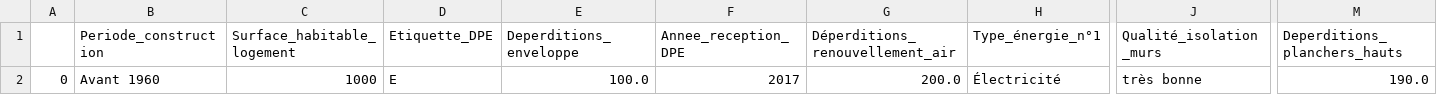
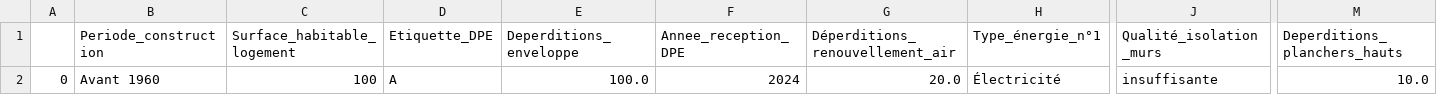
Before and after one commit to karamoko17/M2_ENEDIS, a CSV file: mydata.csv, drawn as a sheet; only a part is shown, gaps mark what is left out; the diff names each change by its address in the sheet, - before the commit and + after, or states it on an @@ line.

```diff
--- a/mydata.csv
+++ b/mydata.csv
-C2 (Surface_habitable_logement): 1000
+C2 (Surface_habitable_logement): 100
-D2 (Etiquette_DPE): E
+D2 (Etiquette_DPE): A
-F2 (Annee_reception_DPE): 2017
+F2 (Annee_reception_DPE): 2024
-G2 (Déperditions_renouvellement_air): 200.0
+G2 (Déperditions_renouvellement_air): 20.0
-J2 (Qualité_isolation_murs): très bonne
+J2 (Qualité_isolation_murs): insuffisante
-M2 (Deperditions_planchers_hauts): 190.0
+M2 (Deperditions_planchers_hauts): 10.0
```
Also changed, not shown: 19 other files.
